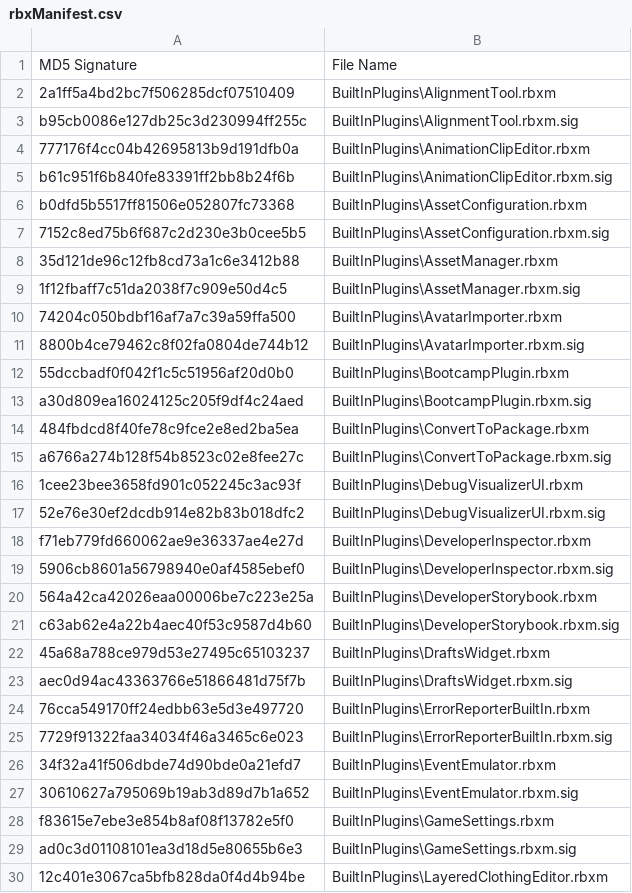
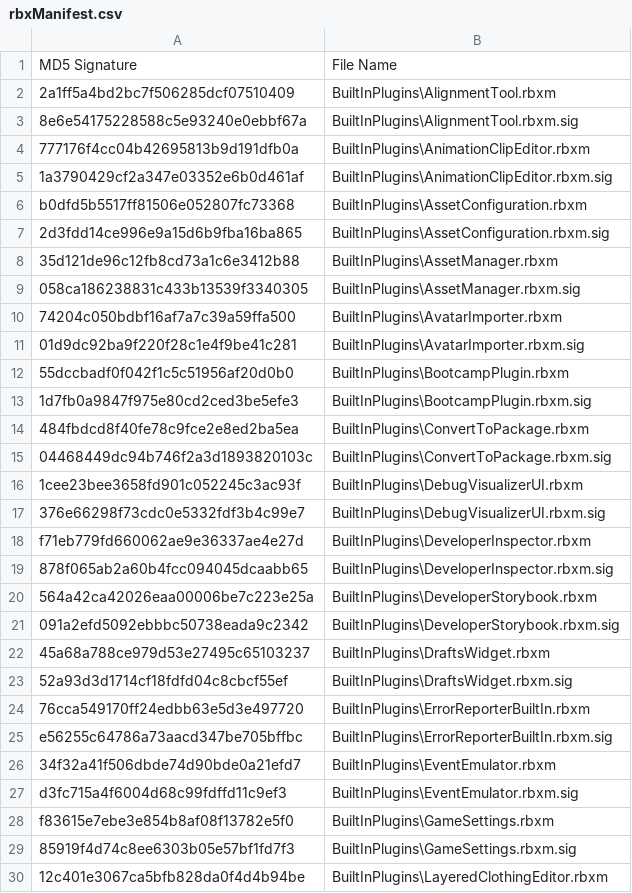
Before and after one commit to CloneTrooper1019/Roblox-Client-Watch, a CSV file: rbxManifest.csv, drawn as a sheet; only a part is shown; the diff covers the shown part only.

```diff
--- a/rbxManifest.csv
+++ b/rbxManifest.csv
@@ -2,29 +2,29 @@ MD5 Signature,File Name
 2a1ff5a4bd2bc7f506285dcf07510409,BuiltInPlugins\AlignmentTool.rbxm
-b95cb0086e127db25c3d230994ff255c,BuiltInPlugins\AlignmentTool.rbxm.sig
+8e6e54175228588c5e93240e0ebbf67a,BuiltInPlugins\AlignmentTool.rbxm.sig
 777176f4cc04b42695813b9d191dfb0a,BuiltInPlugins\AnimationClipEditor.rbxm
-b61c951f6b840fe83391ff2bb8b24f6b,BuiltInPlugins\AnimationClipEditor.rbxm.sig
+1a3790429cf2a347e03352e6b0d461af,BuiltInPlugins\AnimationClipEditor.rbxm.sig
 b0dfd5b5517ff81506e052807fc73368,BuiltInPlugins\AssetConfiguration.rbxm
-7152c8ed75b6f687c2d230e3b0cee5b5,BuiltInPlugins\AssetConfiguration.rbxm.sig
+2d3fdd14ce996e9a15d6b9fba16ba865,BuiltInPlugins\AssetConfiguration.rbxm.sig
 35d121de96c12fb8cd73a1c6e3412b88,BuiltInPlugins\AssetManager.rbxm
-1f12fbaff7c51da2038f7c909e50d4c5,BuiltInPlugins\AssetManager.rbxm.sig
+058ca186238831c433b13539f3340305,BuiltInPlugins\AssetManager.rbxm.sig
 74204c050bdbf16af7a7c39a59ffa500,BuiltInPlugins\AvatarImporter.rbxm
-8800b4ce79462c8f02fa0804de744b12,BuiltInPlugins\AvatarImporter.rbxm.sig
+01d9dc92ba9f220f28c1e4f9be41c281,BuiltInPlugins\AvatarImporter.rbxm.sig
 55dccbadf0f042f1c5c51956af20d0b0,BuiltInPlugins\BootcampPlugin.rbxm
-a30d809ea16024125c205f9df4c24aed,BuiltInPlugins\BootcampPlugin.rbxm.sig
+1d7fb0a9847f975e80cd2ced3be5efe3,BuiltInPlugins\BootcampPlugin.rbxm.sig
 484fbdcd8f40fe78c9fce2e8ed2ba5ea,BuiltInPlugins\ConvertToPackage.rbxm
-a6766a274b128f54b8523c02e8fee27c,BuiltInPlugins\ConvertToPackage.rbxm.sig
+04468449dc94b746f2a3d1893820103c,BuiltInPlugins\ConvertToPackage.rbxm.sig
 1cee23bee3658fd901c052245c3ac93f,BuiltInPlugins\DebugVisualizerUI.rbxm
-52e76e30ef2dcdb914e82b83b018dfc2,BuiltInPlugins\DebugVisualizerUI.rbxm.sig
+376e66298f73cdc0e5332fdf3b4c99e7,BuiltInPlugins\DebugVisualizerUI.rbxm.sig
 f71eb779fd660062ae9e36337ae4e27d,BuiltInPlugins\DeveloperInspector.rbxm
-5906cb8601a56798940e0af4585ebef0,BuiltInPlugins\DeveloperInspector.rbxm.sig
+878f065ab2a60b4fcc094045dcaabb65,BuiltInPlugins\DeveloperInspector.rbxm.sig
 564a42ca42026eaa00006be7c223e25a,BuiltInPlugins\DeveloperStorybook.rbxm
-c63ab62e4a22b4aec40f53c9587d4b60,BuiltInPlugins\DeveloperStorybook.rbxm.sig
+091a2efd5092ebbbc50738eada9c2342,BuiltInPlugins\DeveloperStorybook.rbxm.sig
 45a68a788ce979d53e27495c65103237,BuiltInPlugins\DraftsWidget.rbxm
-aec0d94ac43363766e51866481d75f7b,BuiltInPlugins\DraftsWidget.rbxm.sig
+52a93d3d1714cf18fdfd04c8cbcf55ef,BuiltInPlugins\DraftsWidget.rbxm.sig
 76cca549170ff24edbb63e5d3e497720,BuiltInPlugins\ErrorReporterBuiltIn.rbxm
-7729f91322faa34034f46a3465c6e023,BuiltInPlugins\ErrorReporterBuiltIn.rbxm.sig
+e56255c64786a73aacd347be705bffbc,BuiltInPlugins\ErrorReporterBuiltIn.rbxm.sig
 34f32a41f506dbde74d90bde0a21efd7,BuiltInPlugins\EventEmulator.rbxm
-30610627a795069b19ab3d89d7b1a652,BuiltInPlugins\EventEmulator.rbxm.sig
+d3fc715a4f6004d68c99fdffd11c9ef3,BuiltInPlugins\EventEmulator.rbxm.sig
 f83615e7ebe3e854b8af08f13782e5f0,BuiltInPlugins\GameSettings.rbxm
-ad0c3d01108101ea3d18d5e80655b6e3,BuiltInPlugins\GameSettings.rbxm.sig
+85919f4d74c8ee6303b05e57bf1fd7f3,BuiltInPlugins\GameSettings.rbxm.sig
 12c401e3067ca5bfb828da0f4d4b94be,BuiltInPlugins\LayeredClothingEditor.rbxm
```
Also changed, not shown: 63 edited cells elsewhere in this file, QtResources/AllStringsUntranslated/StudioAppStrings.csv, QtResources/Translation/StudioStringsUntranslated.csv, 14 other files.
